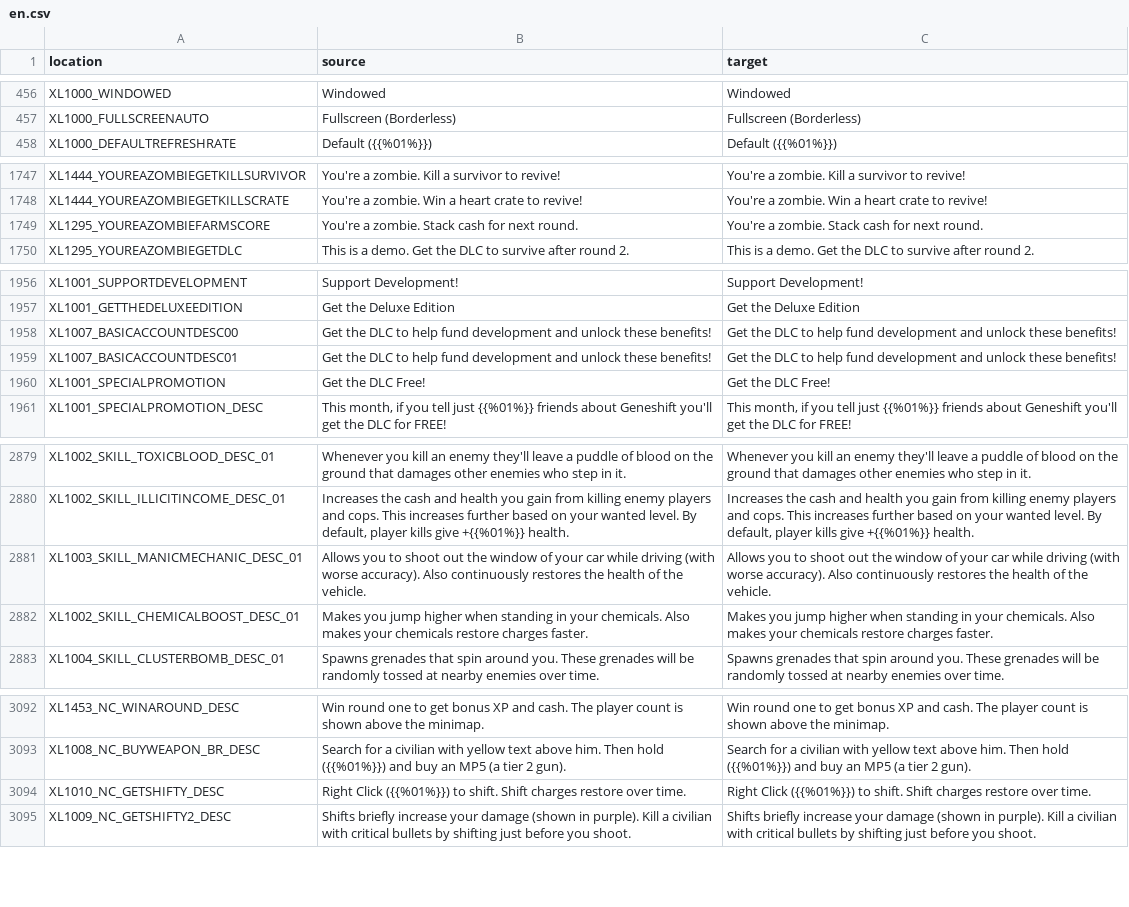
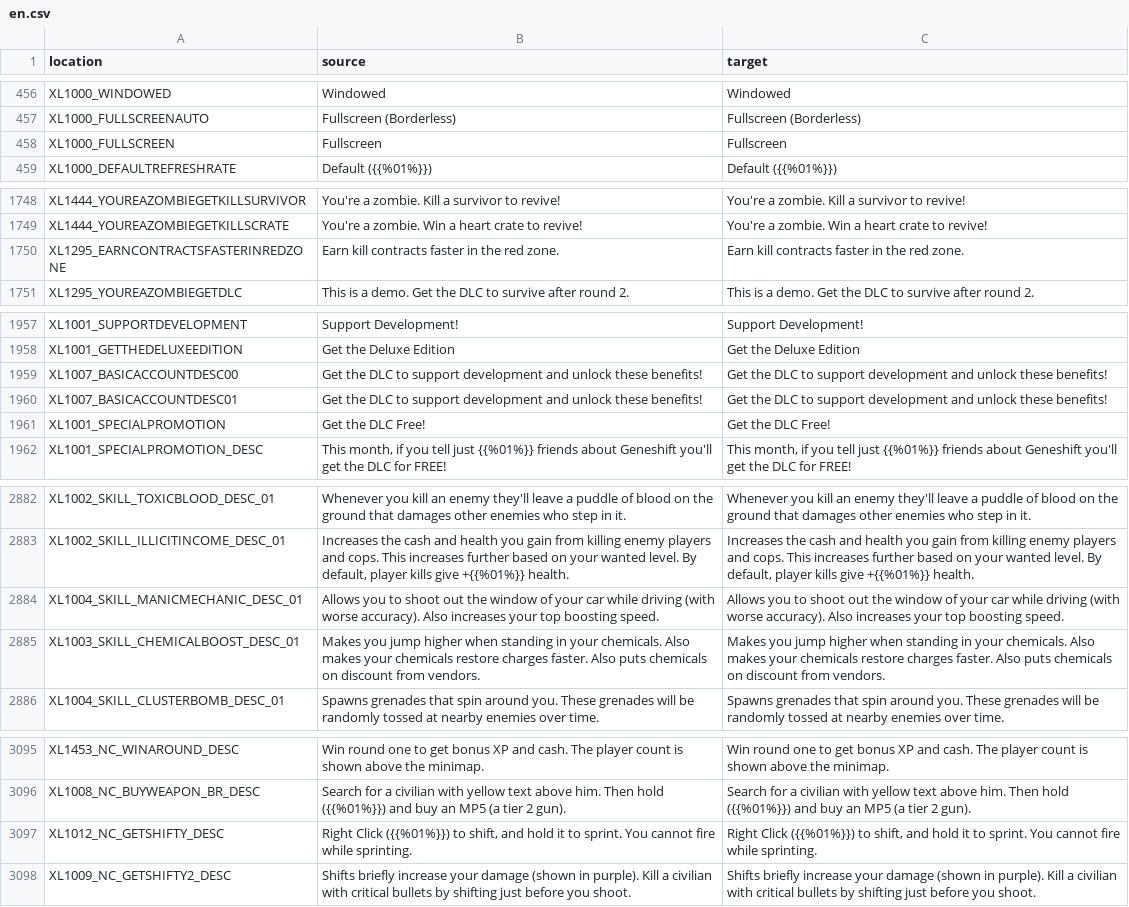
Before and after one commit to bencelot/GeneshiftTranslations, a CSV file: en.csv, drawn as a sheet; only a part is shown, gaps mark what is left out; the diff covers the shown part only.

```diff
--- a/en.csv
+++ b/en.csv
@@ -457,2 +457,3 @@
 "XL1000_FULLSCREENAUTO","Fullscreen (Borderless)","Fullscreen (Borderless)"
+"XL1000_FULLSCREEN","Fullscreen","Fullscreen"
 "XL1000_DEFAULTREFRESHRATE","Default ({{%01%}})","Default ({{%01%}})"
@@ -1748,3 +1749,3 @@
 "XL1444_YOUREAZOMBIEGETKILLSCRATE","You're a zombie. Win a heart crate to revive!","You're a zombie. Win a heart crate to revive!"
-"XL1295_YOUREAZOMBIEFARMSCORE","You're a zombie. Stack cash for next round.","You're a zombie. Stack cash for next round."
+"XL1295_EARNCONTRACTSFASTERINREDZONE","Earn kill contracts faster in the red zone.","Earn kill contracts faster in the red zone."
 "XL1295_YOUREAZOMBIEGETDLC","This is a demo. Get the DLC to survive after round 2.","This is a demo. Get the DLC to survive after round 2."
@@ -1957,4 +1958,4 @@
 "XL1001_GETTHEDELUXEEDITION","Get the Deluxe Edition","Get the Deluxe Edition"
-"XL1007_BASICACCOUNTDESC00","Get the DLC to help fund development and unlock these benefits!","Get the DLC to help fund development and unlock these benefits!"
-"XL1007_BASICACCOUNTDESC01","Get the DLC to help fund development and unlock these benefits!","Get the DLC to help fund development and unlock these benefits!"
+"XL1007_BASICACCOUNTDESC00","Get the DLC to support development and unlock these benefits!","Get the DLC to support development and unlock these benefits!"
+"XL1007_BASICACCOUNTDESC01","Get the DLC to support development and unlock these benefits!","Get the DLC to support development and unlock these benefits!"
 "XL1001_SPECIALPROMOTION","Get the DLC Free!","Get the DLC Free!"
@@ -2880,4 +2883,4 @@
 "XL1002_SKILL_ILLICITINCOME_DESC_01","Increases the cash and health you gain from killing enemy players and cops. This increases further based on your wanted level. By default, player kills give +{{%01%}} health.","Increases the cash and health you gain from killing enemy players and cops. This increases further based on your wanted level. By default, player kills give +{{%01%}} health."
-"XL1003_SKILL_MANICMECHANIC_DESC_01","Allows you to shoot out the window of your car while driving (with worse accuracy). Also continuously restores the health of the vehicle.","Allows you to shoot out the window of your car while driving (with worse accuracy). Also continuously restores the health of the vehicle."
-"XL1002_SKILL_CHEMICALBOOST_DESC_01","Makes you jump higher when standing in your chemicals. Also makes your chemicals restore charges faster.","Makes you jump higher when standing in your chemicals. Also makes your chemicals restore charges faster."
+"XL1004_SKILL_MANICMECHANIC_DESC_01","Allows you to shoot out the window of your car while driving (with worse accuracy). Also increases your top boosting speed.","Allows you to shoot out the window of your car while driving (with worse accuracy). Also increases your top boosting speed."
+"XL1003_SKILL_CHEMICALBOOST_DESC_01","Makes you jump higher when standing in your chemicals. Also makes your chemicals restore charges faster. Also puts chemicals on discount from vendors.","Makes you jump higher when standing in your chemicals. Also makes your chemicals restore charges faster. Also puts chemicals on discount from vendors."
 "XL1004_SKILL_CLUSTERBOMB_DESC_01","Spawns grenades that spin around you. These grenades will be randomly tossed at nearby enemies over time.","Spawns grenades that spin around you. These grenades will be randomly tossed at nearby enemies over time."
@@ -3093,3 +3096,3 @@
 "XL1008_NC_BUYWEAPON_BR_DESC","Search for a civilian with yellow text above him. Then hold ({{%01%}}) and buy an MP5 (a tier 2 gun).","Search for a civilian with yellow text above him. Then hold ({{%01%}}) and buy an MP5 (a tier 2 gun)."
-"XL1010_NC_GETSHIFTY_DESC","Right Click ({{%01%}}) to shift. Shift charges restore over time.","Right Click ({{%01%}}) to shift. Shift charges restore over time."
+"XL1012_NC_GETSHIFTY_DESC","Right Click ({{%01%}}) to shift, and hold it to sprint. You cannot fire while sprinting.","Right Click ({{%01%}}) to shift, and hold it to sprint. You cannot fire while sprinting."
 "XL1009_NC_GETSHIFTY2_DESC","Shifts briefly increase your damage (shown in purple). Kill a civilian with critical bullets by shifting just before you shoot.","Shifts briefly increase your damage (shown in purple). Kill a civilian with critical bullets by shifting just before you shoot."
```
Also changed, not shown: 2 added rows and 13 edited cells elsewhere in this file, es.csv, es_AR.csv, 8 other files.
